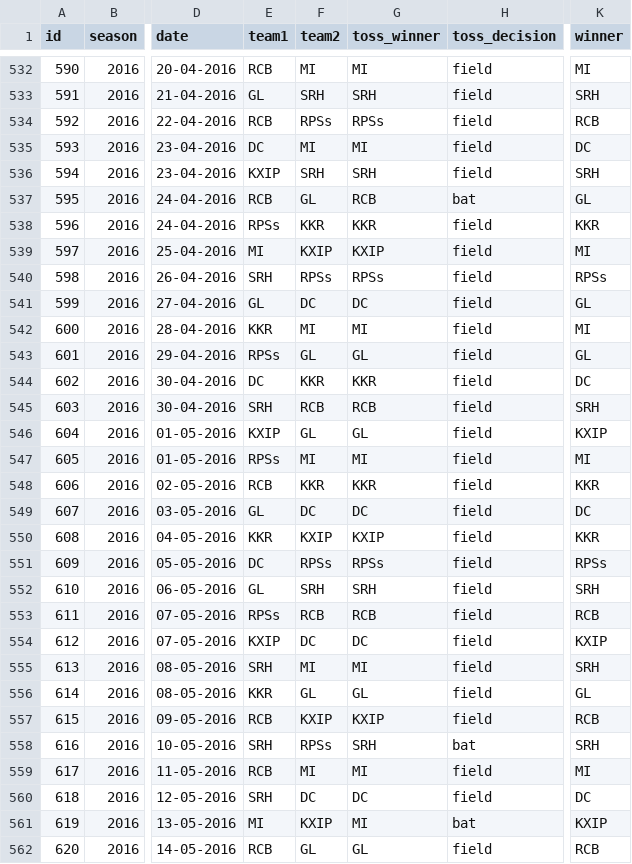
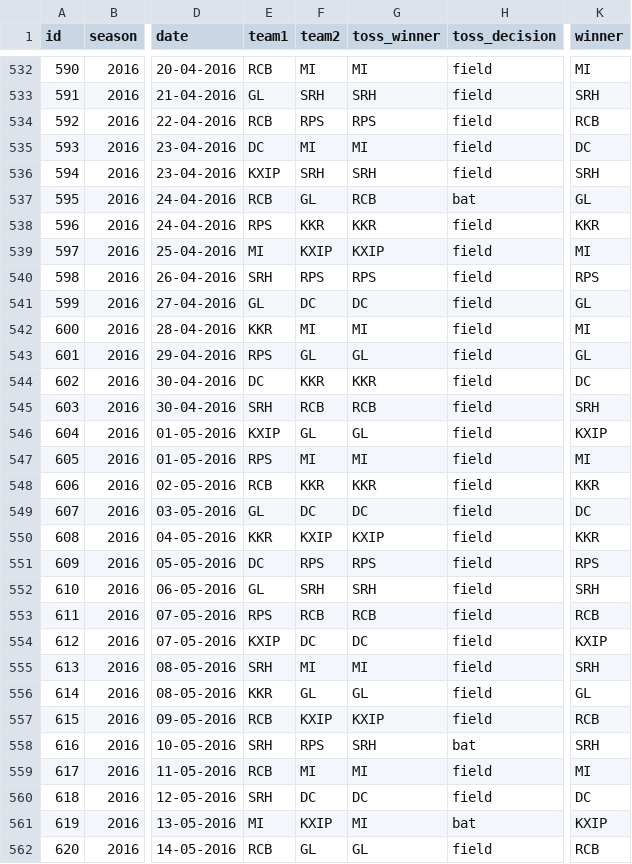
Before and after one commit to arjunparmar/IPL-2020, a CSV file: Dummy Data/Dataset_Matches.csv, drawn as a sheet; only a part is shown, gaps mark what is left out; the diff covers the shown part only; the diff names each change by its address in the sheet, - before the commit and + after, or states it on an @@ line.

Commit message:
edit RPSs to RPS

```diff
--- a/Dummy Data/Dataset_Matches.csv
+++ b/Dummy Data/Dataset_Matches.csv
-F534 (team2): RPSs
+F534 (team2): RPS
-G534 (toss_winner): RPSs
+G534 (toss_winner): RPS
-E538 (team1): RPSs
+E538 (team1): RPS
-F540 (team2): RPSs
+F540 (team2): RPS
-G540 (toss_winner): RPSs
+G540 (toss_winner): RPS
-K540 (winner): RPSs
+K540 (winner): RPS
-E543 (team1): RPSs
+E543 (team1): RPS
-E547 (team1): RPSs
+E547 (team1): RPS
-F551 (team2): RPSs
+F551 (team2): RPS
-G551 (toss_winner): RPSs
+G551 (toss_winner): RPS
-K551 (winner): RPSs
+K551 (winner): RPS
-E553 (team1): RPSs
+E553 (team1): RPS
-F558 (team2): RPSs
+F558 (team2): RPS
```
Also changed, not shown: 13 edited cells elsewhere in this file.
